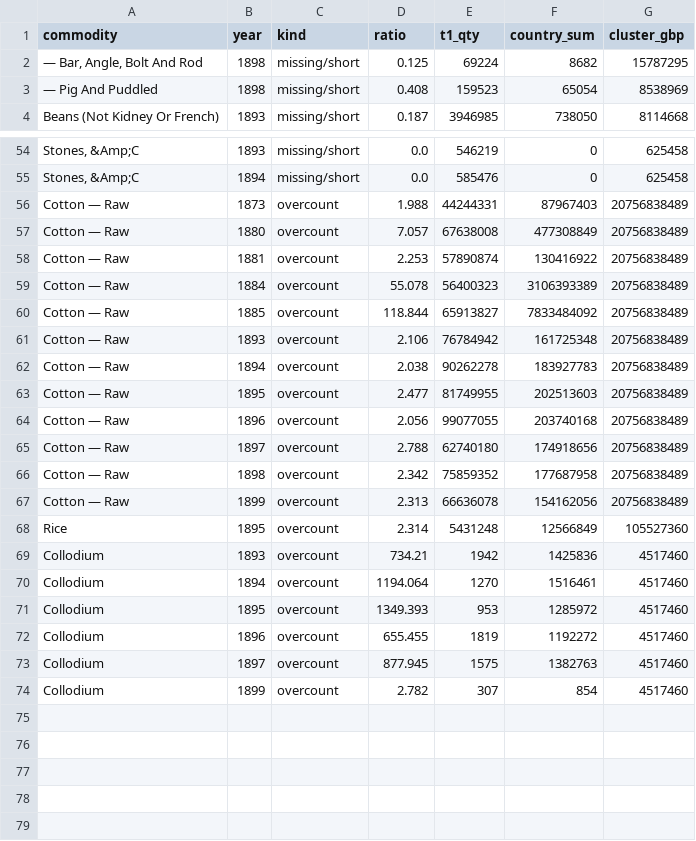
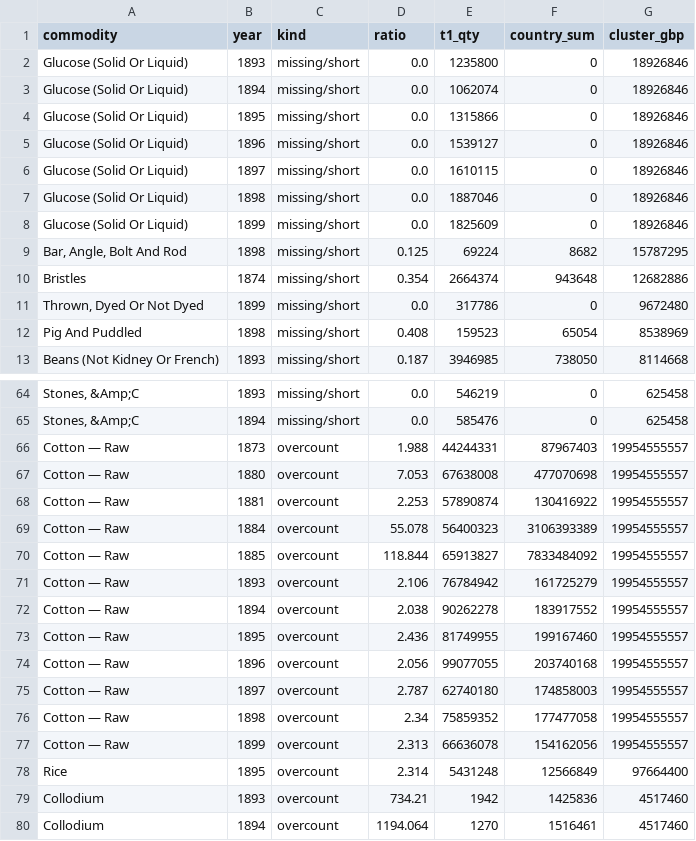
Before and after one commit to jburnford/uk-trade-db, a CSV file: reports/country_t1_reconciliation.csv, drawn as a sheet; only a part is shown, gaps mark what is left out; the shorter side is filled out with more unchanged rows; addresses are those after the commit; the diff covers the shown part only; the diff names each change by its address in the sheet, - before the commit and + after, or states it on an @@ line.

```diff
--- a/reports/country_t1_reconciliation.csv
+++ b/reports/country_t1_reconciliation.csv
+row 2: Glucose (Solid Or Liquid) | 1893 | missing/short | 0.0 | 1235800 | 0 | 18926846
+row 3: Glucose (Solid Or Liquid) | 1894 | missing/short | 0.0 | 1062074 | 0 | 18926846
+row 4: Glucose (Solid Or Liquid) | 1895 | missing/short | 0.0 | 1315866 | 0 | 18926846
+row 5: Glucose (Solid Or Liquid) | 1896 | missing/short | 0.0 | 1539127 | 0 | 18926846
+row 6: Glucose (Solid Or Liquid) | 1897 | missing/short | 0.0 | 1610115 | 0 | 18926846
+row 7: Glucose (Solid Or Liquid) | 1898 | missing/short | 0.0 | 1887046 | 0 | 18926846
+row 8: Glucose (Solid Or Liquid) | 1899 | missing/short | 0.0 | 1825609 | 0 | 18926846
-A9 (commodity): — Bar, Angle, Bolt And Rod
+A9 (commodity): Bar, Angle, Bolt And Rod
+row 10: Bristles | 1874 | missing/short | 0.354 | 2664374 | 943648 | 12682886
+row 11: Thrown, Dyed Or Not Dyed | 1899 | missing/short | 0.0 | 317786 | 0 | 9672480
-A12 (commodity): — Pig And Puddled
+A12 (commodity): Pig And Puddled
-G66:G77 (cluster_gbp): 20756838489
+G66:G77 (cluster_gbp): 19954555557
-D67 (ratio): 7.057
+D67 (ratio): 7.053
-F67 (country_sum): 477308849
+F67 (country_sum): 477070698
-F71 (country_sum): 161725348
+F71 (country_sum): 161725279
-F72 (country_sum): 183927783
+F72 (country_sum): 183917552
-D73 (ratio): 2.477
+D73 (ratio): 2.436
-F73 (country_sum): 202513603
+F73 (country_sum): 199167460
-D75 (ratio): 2.788
+D75 (ratio): 2.787
-F75 (country_sum): 174918656
+F75 (country_sum): 174858003
-D76 (ratio): 2.342
+D76 (ratio): 2.34
-F76 (country_sum): 177687958
+F76 (country_sum): 177477058
-G78 (cluster_gbp): 105527360
+G78 (cluster_gbp): 97664400
```
Also changed, not shown: 1 added row elsewhere in this file, reports/country_misattribution_flags.csv, 3 other files.
